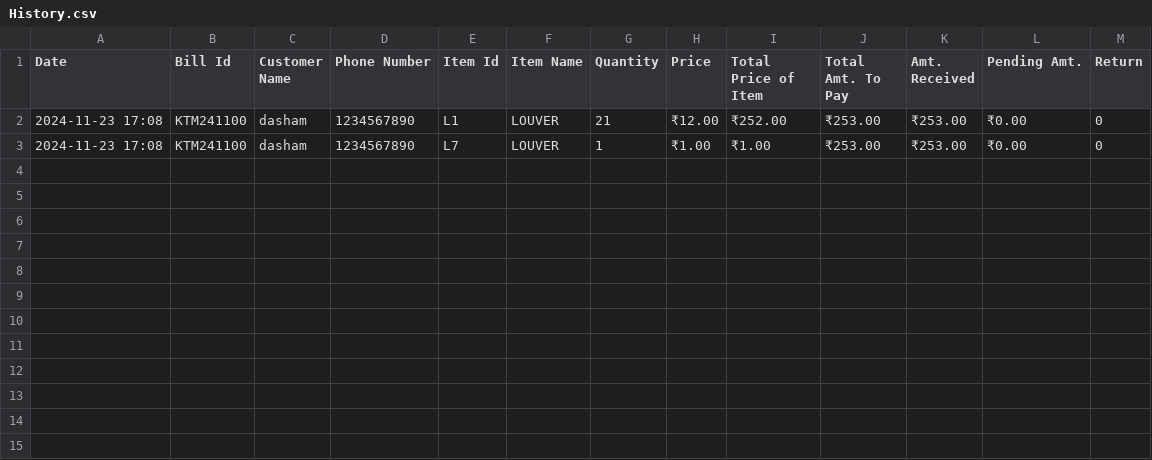
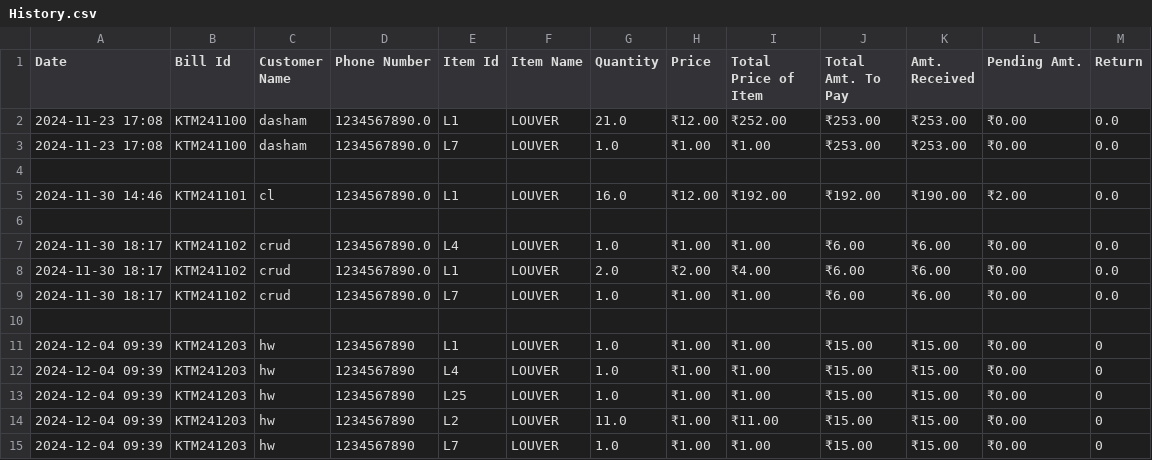
Before and after one commit to dasham-j/InventoryManagement, a CSV file: History.csv, drawn as a sheet.

Commit message:
delete bill feature

```diff
--- a/History.csv
+++ b/History.csv
@@ -1,3 +1,15 @@
 Date,Bill Id,Customer Name,Phone Number,Item Id,Item Name,Quantity,Price,Total Price of Item,Total Amt. To Pay,Amt. Received,Pending Amt.,Return
-2024-11-23 17:08,KTM241100,dasham,1234567890,L1,LOUVER,21,₹12.00,₹252.00,₹253.00,₹253.00,₹0.00,0
-2024-11-23 17:08,KTM241100,dasham,1234567890,L7,LOUVER,1,₹1.00,₹1.00,₹253.00,₹253.00,₹0.00,0
+2024-11-23 17:08,KTM241100,dasham,1234567890.0,L1,LOUVER,21.0,₹12.00,₹252.00,₹253.00,₹253.00,₹0.00,0.0
+2024-11-23 17:08,KTM241100,dasham,1234567890.0,L7,LOUVER,1.0,₹1.00,₹1.00,₹253.00,₹253.00,₹0.00,0.0
+,,,,,,,,,,,,
+2024-11-30 14:46,KTM241101,cl,1234567890.0,L1,LOUVER,16.0,₹12.00,₹192.00,₹192.00,₹190.00,₹2.00,0.0
+,,,,,,,,,,,,
+2024-11-30 18:17,KTM241102,crud,1234567890.0,L4,LOUVER,1.0,₹1.00,₹1.00,₹6.00,₹6.00,₹0.00,0.0
+2024-11-30 18:17,KTM241102,crud,1234567890.0,L1,LOUVER,2.0,₹2.00,₹4.00,₹6.00,₹6.00,₹0.00,0.0
+2024-11-30 18:17,KTM241102,crud,1234567890.0,L7,LOUVER,1.0,₹1.00,₹1.00,₹6.00,₹6.00,₹0.00,0.0
+,,,,,,,,,,,,
+2024-12-04 09:39,KTM241203,hw,1234567890,L1,LOUVER,1.0,₹1.00,₹1.00,₹15.00,₹15.00,₹0.00,0
+2024-12-04 09:39,KTM241203,hw,1234567890,L4,LOUVER,1.0,₹1.00,₹1.00,₹15.00,₹15.00,₹0.00,0
+2024-12-04 09:39,KTM241203,hw,1234567890,L25,LOUVER,1.0,₹1.00,₹1.00,₹15.00,₹15.00,₹0.00,0
+2024-12-04 09:39,KTM241203,hw,1234567890,L2,LOUVER,11.0,₹1.00,₹11.00,₹15.00,₹15.00,₹0.00,0
+2024-12-04 09:39,KTM241203,hw,1234567890,L7,LOUVER,1.0,₹1.00,₹1.00,₹15.00,₹15.00,₹0.00,0
```
Also changed, not shown: 3 other files.
